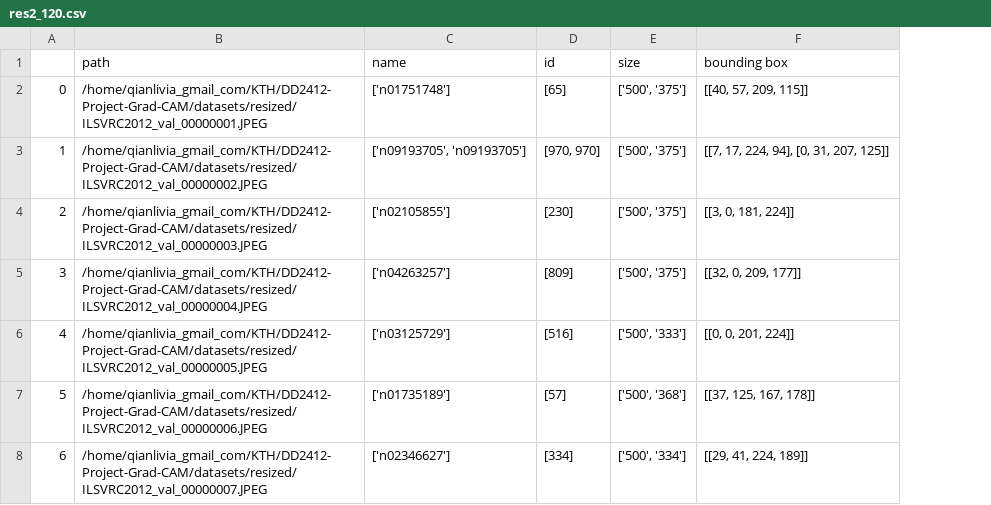
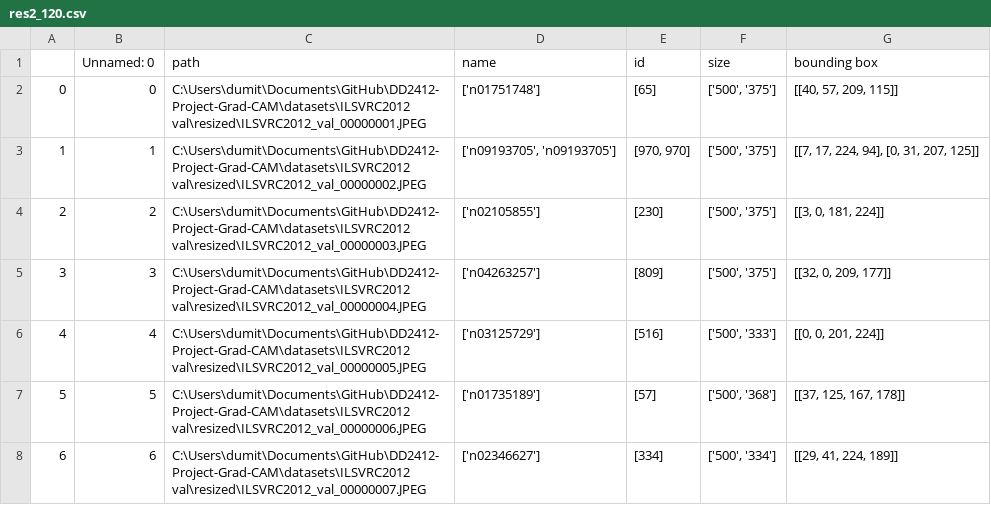
Before and after one commit to ddnimara/DD2412-Project-Grad-CAM, a CSV file: datasets/res2_120.csv, drawn as a sheet; only a part is shown; addresses are those after the commit; the diff covers the shown part only; the diff names each change by its address in the sheet, - before the commit and + after, or states it on an @@ line.

```diff
--- a/datasets/res2_120.csv
+++ b/datasets/res2_120.csv
+column B (Unnamed: 0), rows 2-8: 0 | 1 | 2 | 3 | 4 | 5 | 6
-C2 (path): /home/qianlivia_gmail_com/KTH/DD2412-Project-Grad-CAM/datasets/resized/ILSVRC2012_val_00000001.JPEG
+C2 (path): C:\Users\dumit\Documents\GitHub\DD2412-Project-Grad-CAM\datasets\ILSVRC2012 val\resized\ILSVRC2012_val_00000001.JPEG
-C3 (path): /home/qianlivia_gmail_com/KTH/DD2412-Project-Grad-CAM/datasets/resized/ILSVRC2012_val_00000002.JPEG
+C3 (path): C:\Users\dumit\Documents\GitHub\DD2412-Project-Grad-CAM\datasets\ILSVRC2012 val\resized\ILSVRC2012_val_00000002.JPEG
-C4 (path): /home/qianlivia_gmail_com/KTH/DD2412-Project-Grad-CAM/datasets/resized/ILSVRC2012_val_00000003.JPEG
+C4 (path): C:\Users\dumit\Documents\GitHub\DD2412-Project-Grad-CAM\datasets\ILSVRC2012 val\resized\ILSVRC2012_val_00000003.JPEG
-C5 (path): /home/qianlivia_gmail_com/KTH/DD2412-Project-Grad-CAM/datasets/resized/ILSVRC2012_val_00000004.JPEG
+C5 (path): C:\Users\dumit\Documents\GitHub\DD2412-Project-Grad-CAM\datasets\ILSVRC2012 val\resized\ILSVRC2012_val_00000004.JPEG
-C6 (path): /home/qianlivia_gmail_com/KTH/DD2412-Project-Grad-CAM/datasets/resized/ILSVRC2012_val_00000005.JPEG
+C6 (path): C:\Users\dumit\Documents\GitHub\DD2412-Project-Grad-CAM\datasets\ILSVRC2012 val\resized\ILSVRC2012_val_00000005.JPEG
-C7 (path): /home/qianlivia_gmail_com/KTH/DD2412-Project-Grad-CAM/datasets/resized/ILSVRC2012_val_00000006.JPEG
+C7 (path): C:\Users\dumit\Documents\GitHub\DD2412-Project-Grad-CAM\datasets\ILSVRC2012 val\resized\ILSVRC2012_val_00000006.JPEG
-C8 (path): /home/qianlivia_gmail_com/KTH/DD2412-Project-Grad-CAM/datasets/resized/ILSVRC2012_val_00000007.JPEG
+C8 (path): C:\Users\dumit\Documents\GitHub\DD2412-Project-Grad-CAM\datasets\ILSVRC2012 val\resized\ILSVRC2012_val_00000007.JPEG
```
Also changed, not shown: 113 edited cells elsewhere in this file, 8 other files.
